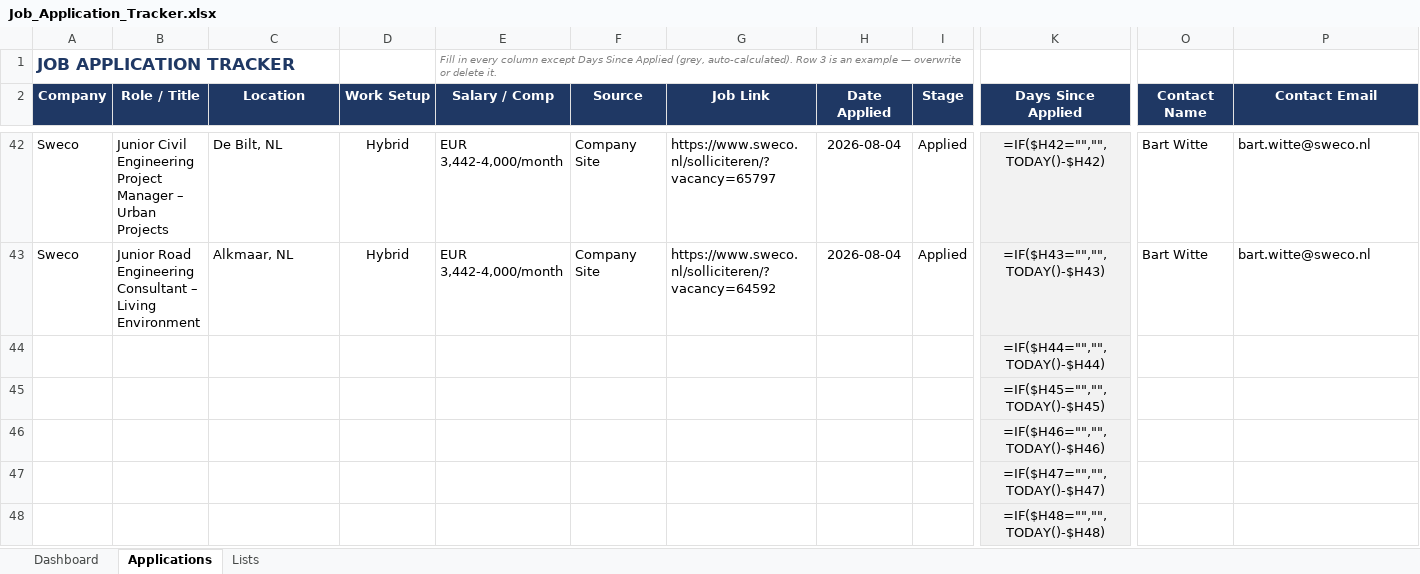
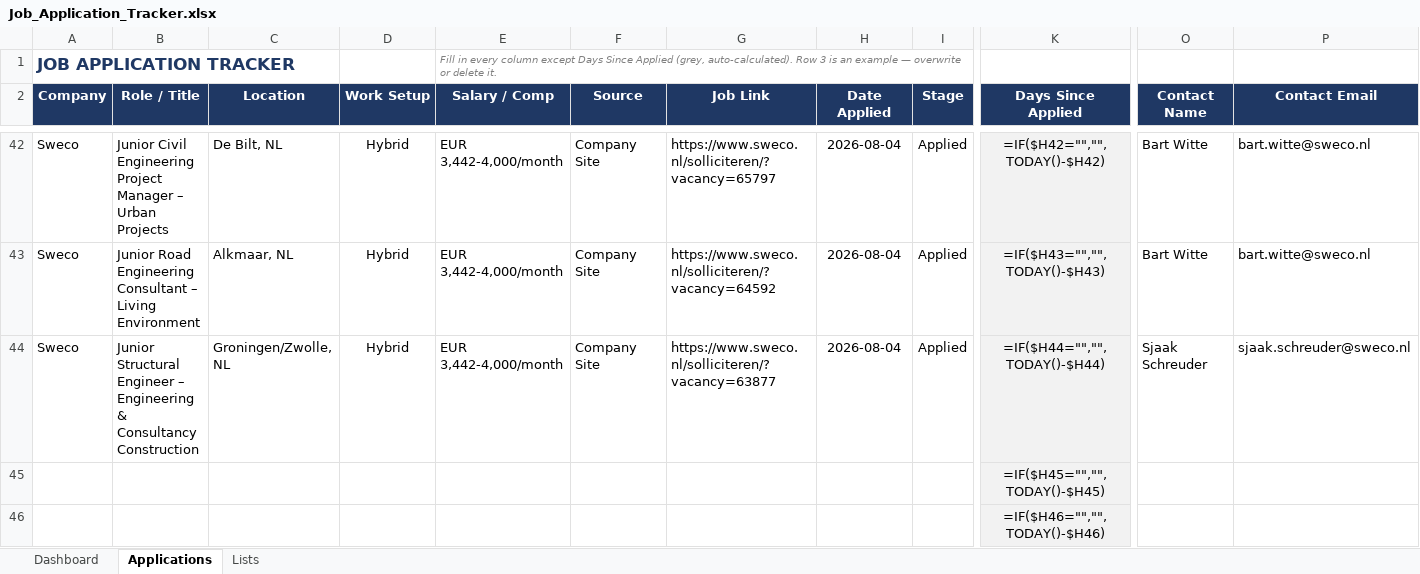
Before and after one commit to alfarseniko/resume_masters_bim, an Excel workbook: Job_Application_Tracker.xlsx, sheet Applications, drawn as a sheet; only a part is shown, gaps mark what is left out; the shorter side is filled out with more unchanged rows; values as stored, in another font and other column widths than the file's, no borders; formulas without a stored value are shown as written; conditional formats not drawn; removed rows and columns are numbered as before the commit, all else as after; rows hold the shown columns only; the diff names each change by its address in the sheet, - before the commit and + after, or states it on an @@ line.

Commit message:
Add Sweco Junior Structural Engineer row to Job Application Tracker

```diff
--- a/Job_Application_Tracker.xlsx (sheet Applications)
+++ b/Job_Application_Tracker.xlsx (sheet Applications)
-row 44:  |  |  |  |  |  |  |  |  | =IF($H44="","",TODAY()-$H44)
+row 44: Sweco | Junior Structural Engineer – Engineering & Consultancy Construction | Groningen/Zwolle, NL | Hybrid | EUR 3,442-4,000/month | Company Site | https://www.sweco.nl/solliciteren/?vacancy=63877 | 2026-08-04 | Applied | =IF($H44="","",TODAY()-$H44) | Sjaak Schreuder | sjaak.schreuder@sweco.nl
```
